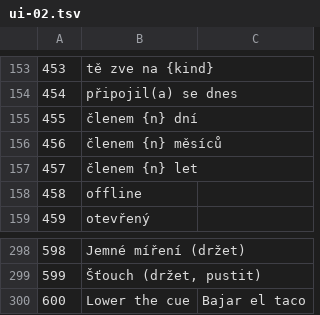
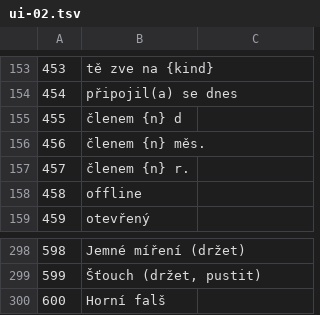
Before and after one commit to allansomensi/snook-legend, a TSV file: tools/i18n-wip/out/cs/ui-02.tsv, drawn as a sheet; only a part is shown, gaps mark what is left out.

```diff
--- a/tools/i18n-wip/out/cs/ui-02.tsv
+++ b/tools/i18n-wip/out/cs/ui-02.tsv
@@ -154,5 +154,5 @@
 454	připojil(a) se dnes
-455	členem {n} dní
-456	členem {n} měsíců
-457	členem {n} let
+455	členem {n} d
+456	členem {n} měs.
+457	členem {n} r.
 458	offline
@@ -299,2 +299,2 @@
 599	Šťouch (držet, pustit)
-600	Lower the cue	Bajar el taco
+600	Horní falš
```
Also changed, not shown: tools/i18n-wip/out/cs/ui-01.tsv, tools/i18n-wip/out/hu/ui-01.tsv, 9 other files.
